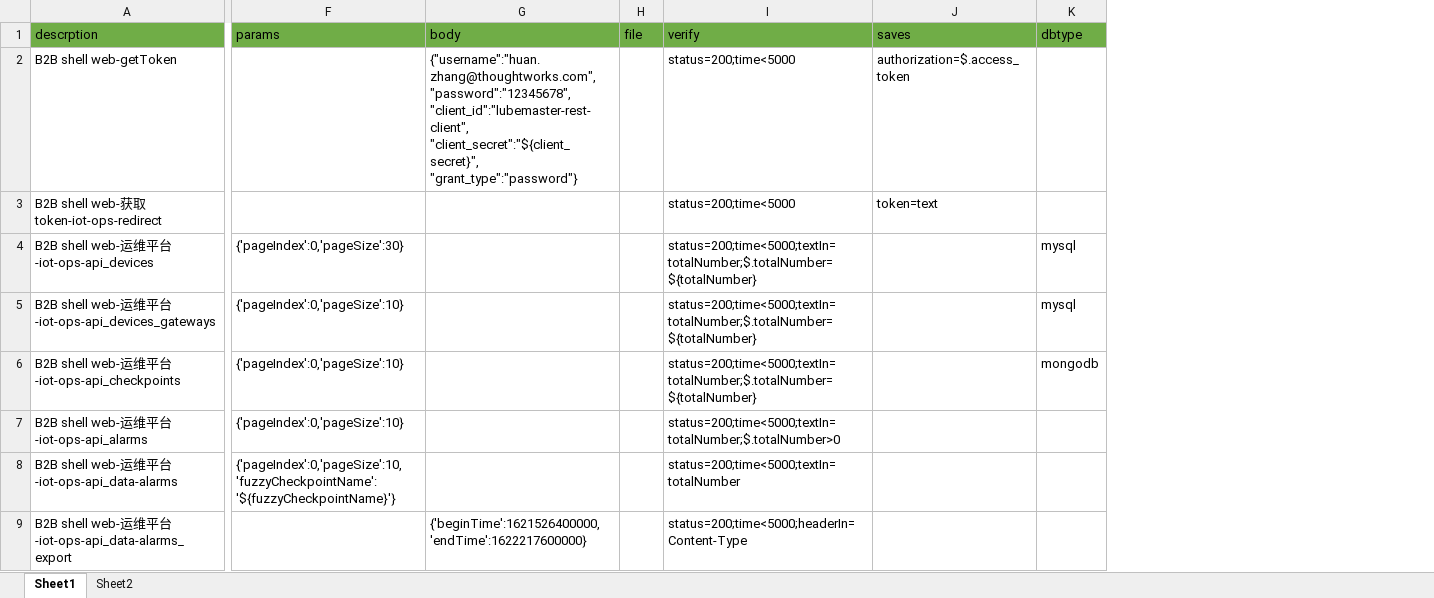
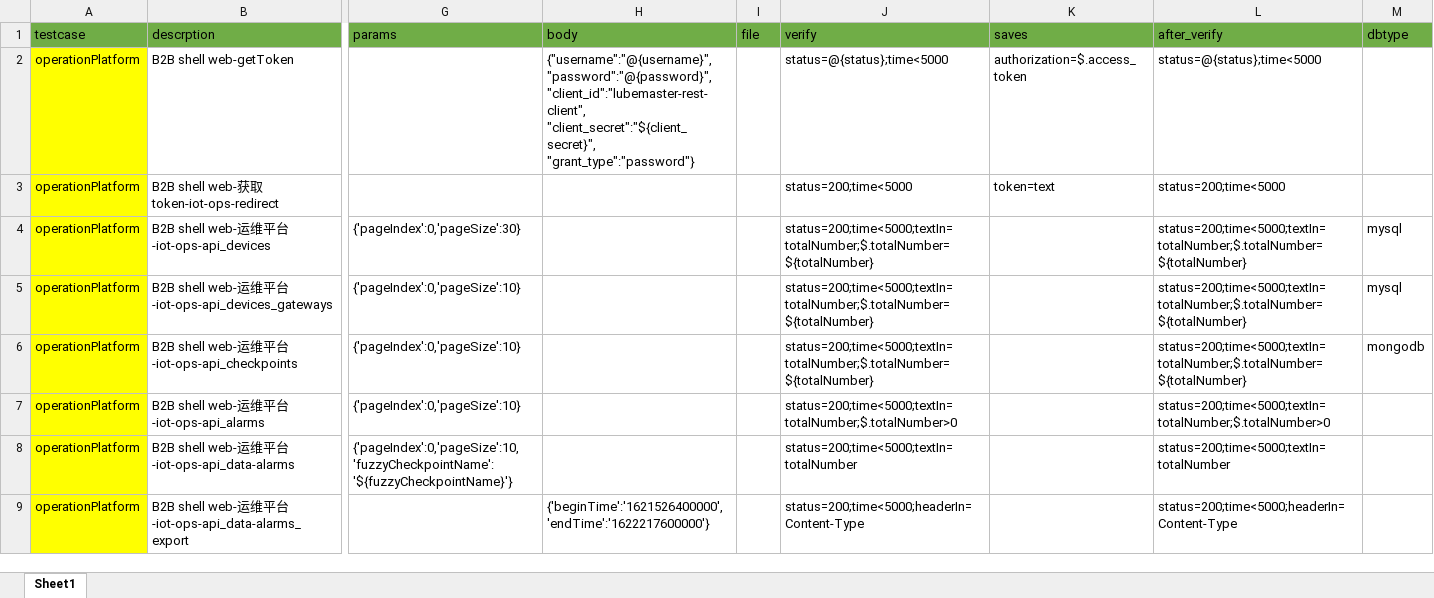
Before and after one commit to zhanghuan-maker/api-test, an Excel workbook: conf/shell_web/operationPlatform.xlsx, sheet Sheet1, drawn as a sheet; only a part is shown, gaps mark what is left out; values as stored, in another font and other column widths than the file's, no borders; addresses are those after the commit; ↵ is a line break in a cell; the diff names each change by its address in the sheet, - before the commit and + after, or states it on an @@ line.

```diff
--- a/conf/shell_web/operationPlatform.xlsx (sheet Sheet1)
+++ b/conf/shell_web/operationPlatform.xlsx (sheet Sheet1)
-sheet tab: Sheet2
+column A (testcase), rows 2-9: all operationPlatform
+column L (after_verify), rows 2-9: status=@{status};time<5000 | status=200;time<5000 | status=200;time<5000;textIn=totalNumber;$.totalNumber=${totalNumber} | status=200;time<5000;textIn=totalNumber;$.totalNumber=${totalNumber} | status=200;time<5000;textIn=totalNumber;$.totalNumber=${totalNumber} | status=200;time<5000;textIn=totalNumber;$.totalNumber>0 | status=200;time<5000;textIn=totalNumber | status=200;time<5000;headerIn=Content-Type
-H2 (body): {"username":"huan.zhang@thoughtworks.com", ↵ "password":"12345678", ↵ "client_id":"lubemaster-rest-client", ↵ "client_secret":"${client_secret}",…
+H2 (body): {"username":"@{username}", ↵ "password":"@{password}", ↵ "client_id":"lubemaster-rest-client", ↵ "client_secret":"${client_secret}",…
-J2 (verify): status=200;time<5000
+J2 (verify): status=@{status};time<5000
-H9 (body): {'beginTime':1621526400000,'endTime':1622217600000}
+H9 (body): {'beginTime':'1621526400000','endTime':'1622217600000'}
```
Also changed, not shown: conf/shell_web/other.xlsx, 23 other files.
